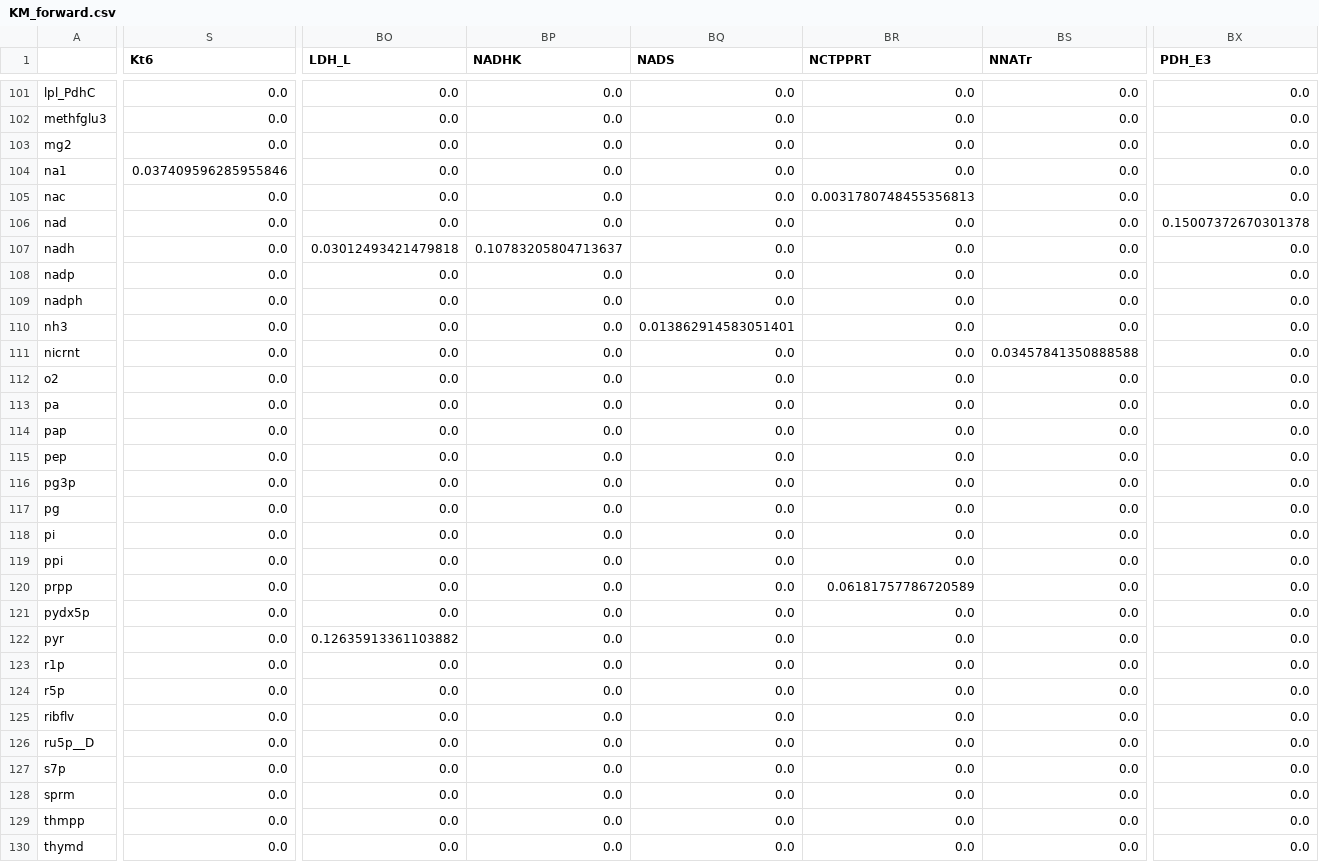
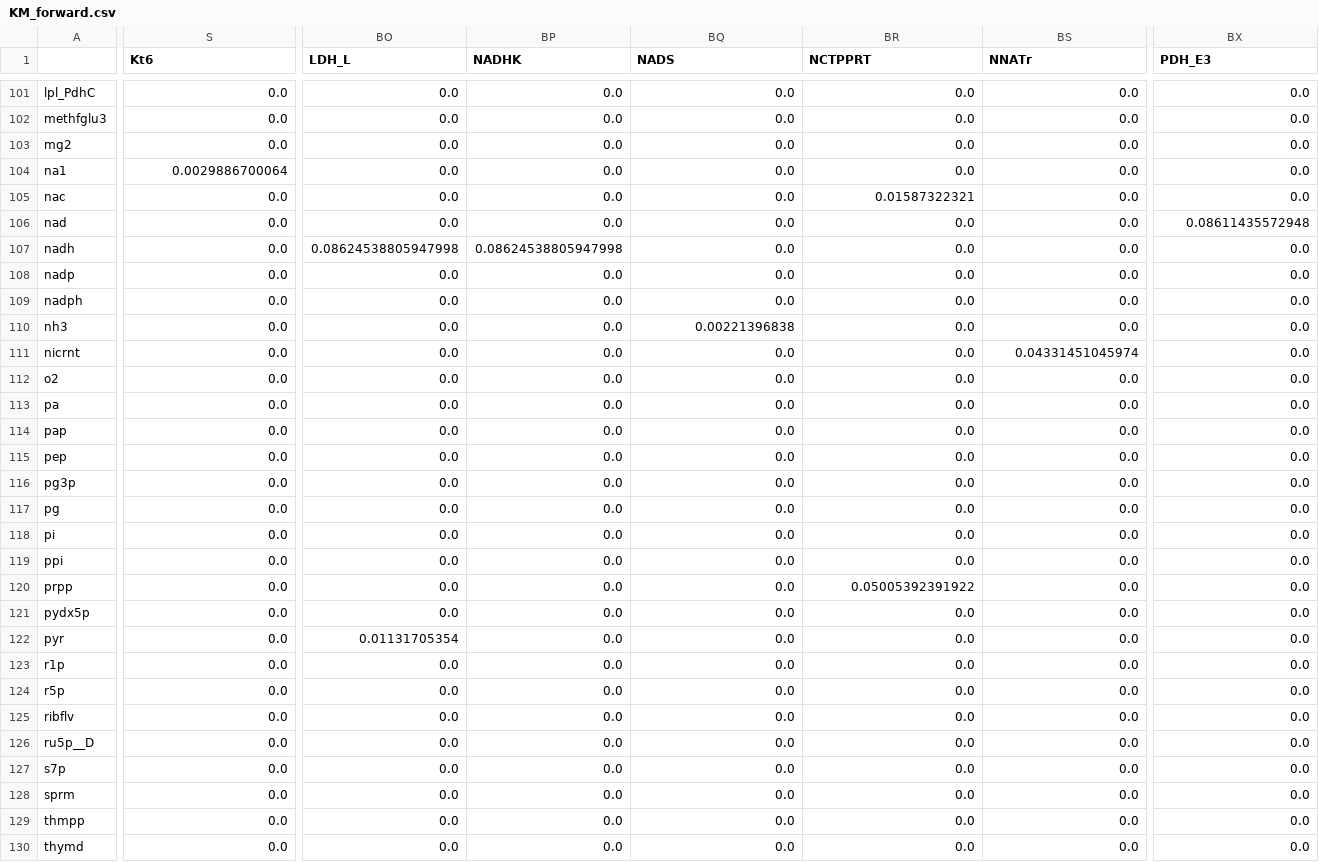
Before and after one commit to charlesrocabert/gbacpp, a CSV file: csv_models/MMSYN_FCR_noRNA_noDNA_nodUTPase_byproducts/KM_forward.csv (was csv_models/MMSYN/KM_forward.csv), drawn as a sheet; only a part is shown, gaps mark what is left out; the diff covers the shown part only; the diff names each change by its address in the sheet, - before the commit and + after, or states it on an @@ line.

```diff
--- a/csv_models/MMSYN/KM_forward.csv
+++ b/csv_models/MMSYN_FCR_noRNA_noDNA_nodUTPase_byproducts/KM_forward.csv
-S104 (Kt6): 0.037409596285955846
+S104 (Kt6): 0.0029886700064
-BR105 (NCTPPRT): 0.0031780748455356813
+BR105 (NCTPPRT): 0.01587322321
-BX106 (PDH_E3): 0.15007372670301378
+BX106 (PDH_E3): 0.08611435572948
-BO107 (LDH_L): 0.03012493421479818
+BO107 (LDH_L): 0.08624538805947998
-BP107 (NADHK): 0.10783205804713637
+BP107 (NADHK): 0.08624538805947998
-BQ110 (NADS): 0.013862914583051401
+BQ110 (NADS): 0.00221396838
-BS111 (NNATr): 0.03457841350888588
+BS111 (NNATr): 0.04331451045974
-BR120 (NCTPPRT): 0.06181757786720589
+BR120 (NCTPPRT): 0.05005392391922
-BO122 (LDH_L): 0.12635913361103882
+BO122 (LDH_L): 0.01131705354
```
Also changed, not shown: 84 edited cells elsewhere in this file, csv_models/MMSYN_FCR_noRNA/conditions.csv, csv_models/MMSYN_FCR_noRNA_noDNA_nodUTPase/directions.csv, 25 other files.
